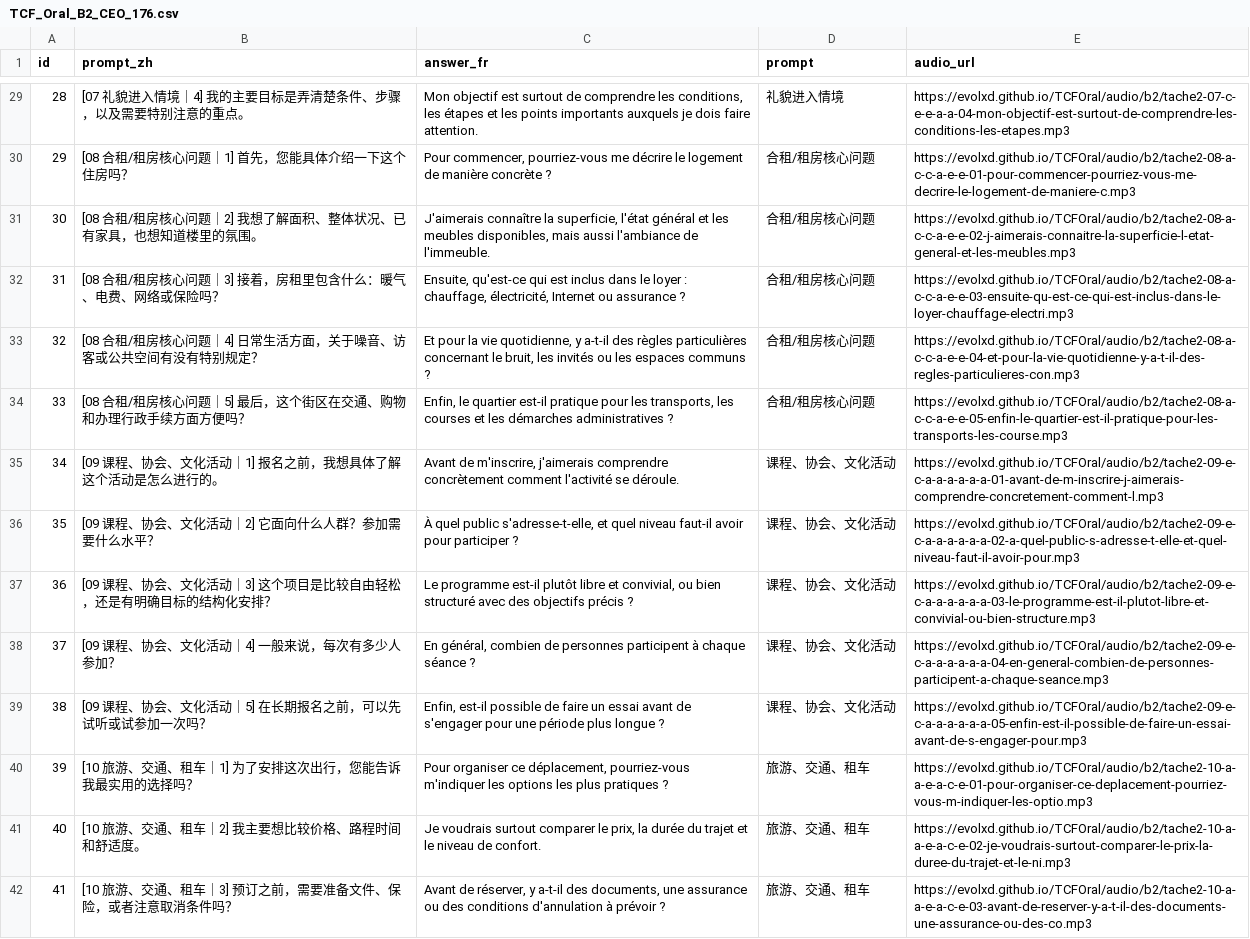
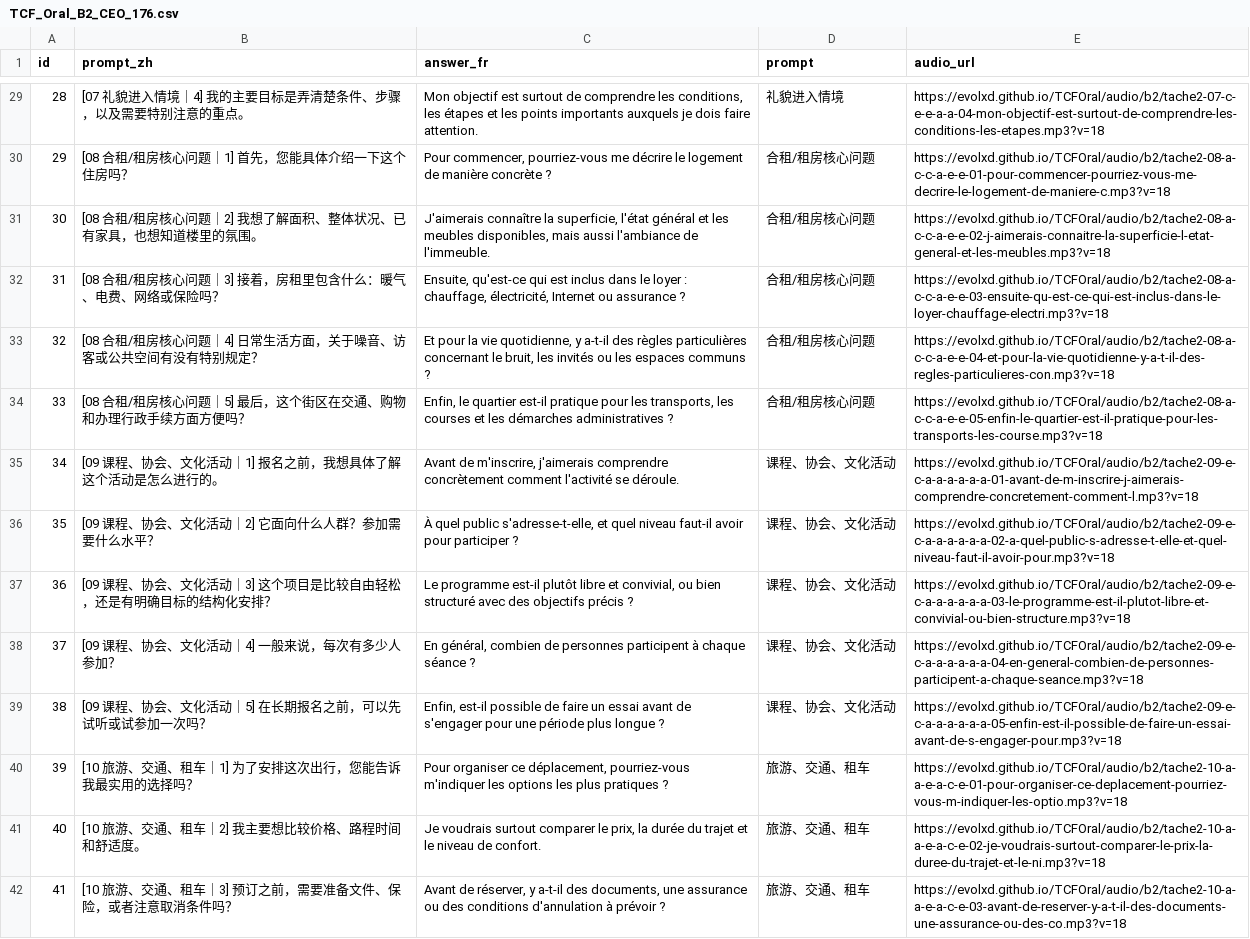
Before and after one commit to evolxd/ENLEARN, a CSV file: TCF_Oral_B2_CEO_176.csv, drawn as a sheet; only a part is shown, gaps mark what is left out; the diff covers the shown part only; the diff names each change by its address in the sheet, - before the commit and + after, or states it on an @@ line.

Commit message:
Sync normalized ElevenLabs audio for B2 corpus

```diff
--- a/TCF_Oral_B2_CEO_176.csv
+++ b/TCF_Oral_B2_CEO_176.csv
-E29 (audio_url): https://evolxd.github.io/TCFOral/audio/b2/tache2-07-c-e-e-a-a-04-mon-objectif-est-surtout-de-comprendre-les-conditions-les-etapes.mp3
+E29 (audio_url): https://evolxd.github.io/TCFOral/audio/b2/tache2-07-c-e-e-a-a-04-mon-objectif-est-surtout-de-comprendre-les-conditions-les-etapes.mp3?v=18
-E30 (audio_url): https://evolxd.github.io/TCFOral/audio/b2/tache2-08-a-c-c-a-e-e-01-pour-commencer-pourriez-vous-me-decrire-le-logement-de-maniere-c.mp3
+E30 (audio_url): https://evolxd.github.io/TCFOral/audio/b2/tache2-08-a-c-c-a-e-e-01-pour-commencer-pourriez-vous-me-decrire-le-logement-de-maniere-c.mp3?v=18
-E31 (audio_url): https://evolxd.github.io/TCFOral/audio/b2/tache2-08-a-c-c-a-e-e-02-j-aimerais-connaitre-la-superficie-l-etat-general-et-les-meubles.mp3
+E31 (audio_url): https://evolxd.github.io/TCFOral/audio/b2/tache2-08-a-c-c-a-e-e-02-j-aimerais-connaitre-la-superficie-l-etat-general-et-les-meubles.mp3?v=18
-E32 (audio_url): https://evolxd.github.io/TCFOral/audio/b2/tache2-08-a-c-c-a-e-e-03-ensuite-qu-est-ce-qui-est-inclus-dans-le-loyer-chauffage-electri.mp3
+E32 (audio_url): https://evolxd.github.io/TCFOral/audio/b2/tache2-08-a-c-c-a-e-e-03-ensuite-qu-est-ce-qui-est-inclus-dans-le-loyer-chauffage-electri.mp3?v=18
-E33 (audio_url): https://evolxd.github.io/TCFOral/audio/b2/tache2-08-a-c-c-a-e-e-04-et-pour-la-vie-quotidienne-y-a-t-il-des-regles-particulieres-con.mp3
+E33 (audio_url): https://evolxd.github.io/TCFOral/audio/b2/tache2-08-a-c-c-a-e-e-04-et-pour-la-vie-quotidienne-y-a-t-il-des-regles-particulieres-con.mp3?v=18
-E34 (audio_url): https://evolxd.github.io/TCFOral/audio/b2/tache2-08-a-c-c-a-e-e-05-enfin-le-quartier-est-il-pratique-pour-les-transports-les-course.mp3
+E34 (audio_url): https://evolxd.github.io/TCFOral/audio/b2/tache2-08-a-c-c-a-e-e-05-enfin-le-quartier-est-il-pratique-pour-les-transports-les-course.mp3?v=18
-E35 (audio_url): https://evolxd.github.io/TCFOral/audio/b2/tache2-09-e-c-a-a-a-a-a-a-01-avant-de-m-inscrire-j-aimerais-comprendre-concretement-comment-l.mp3
+E35 (audio_url): https://evolxd.github.io/TCFOral/audio/b2/tache2-09-e-c-a-a-a-a-a-a-01-avant-de-m-inscrire-j-aimerais-comprendre-concretement-comment-l.mp3?v=18
-E36 (audio_url): https://evolxd.github.io/TCFOral/audio/b2/tache2-09-e-c-a-a-a-a-a-a-02-a-quel-public-s-adresse-t-elle-et-quel-niveau-faut-il-avoir-pour.mp3
+E36 (audio_url): https://evolxd.github.io/TCFOral/audio/b2/tache2-09-e-c-a-a-a-a-a-a-02-a-quel-public-s-adresse-t-elle-et-quel-niveau-faut-il-avoir-pour.mp3?v=18
-E37 (audio_url): https://evolxd.github.io/TCFOral/audio/b2/tache2-09-e-c-a-a-a-a-a-a-03-le-programme-est-il-plutot-libre-et-convivial-ou-bien-structure.mp3
+E37 (audio_url): https://evolxd.github.io/TCFOral/audio/b2/tache2-09-e-c-a-a-a-a-a-a-03-le-programme-est-il-plutot-libre-et-convivial-ou-bien-structure.mp3?v=18
-E38 (audio_url): https://evolxd.github.io/TCFOral/audio/b2/tache2-09-e-c-a-a-a-a-a-a-04-en-general-combien-de-personnes-participent-a-chaque-seance.mp3
+E38 (audio_url): https://evolxd.github.io/TCFOral/audio/b2/tache2-09-e-c-a-a-a-a-a-a-04-en-general-combien-de-personnes-participent-a-chaque-seance.mp3?v=18
-E39 (audio_url): https://evolxd.github.io/TCFOral/audio/b2/tache2-09-e-c-a-a-a-a-a-a-05-enfin-est-il-possible-de-faire-un-essai-avant-de-s-engager-pour.mp3
+E39 (audio_url): https://evolxd.github.io/TCFOral/audio/b2/tache2-09-e-c-a-a-a-a-a-a-05-enfin-est-il-possible-de-faire-un-essai-avant-de-s-engager-pour.mp3?v=18
-E40 (audio_url): https://evolxd.github.io/TCFOral/audio/b2/tache2-10-a-a-e-a-c-e-01-pour-organiser-ce-deplacement-pourriez-vous-m-indiquer-les-optio.mp3
+E40 (audio_url): https://evolxd.github.io/TCFOral/audio/b2/tache2-10-a-a-e-a-c-e-01-pour-organiser-ce-deplacement-pourriez-vous-m-indiquer-les-optio.mp3?v=18
-E41 (audio_url): https://evolxd.github.io/TCFOral/audio/b2/tache2-10-a-a-e-a-c-e-02-je-voudrais-surtout-comparer-le-prix-la-duree-du-trajet-et-le-ni.mp3
+E41 (audio_url): https://evolxd.github.io/TCFOral/audio/b2/tache2-10-a-a-e-a-c-e-02-je-voudrais-surtout-comparer-le-prix-la-duree-du-trajet-et-le-ni.mp3?v=18
-E42 (audio_url): https://evolxd.github.io/TCFOral/audio/b2/tache2-10-a-a-e-a-c-e-03-avant-de-reserver-y-a-t-il-des-documents-une-assurance-ou-des-co.mp3
+E42 (audio_url): https://evolxd.github.io/TCFOral/audio/b2/tache2-10-a-a-e-a-c-e-03-avant-de-reserver-y-a-t-il-des-documents-une-assurance-ou-des-co.mp3?v=18
```
Also changed, not shown: 162 edited cells elsewhere in this file.
